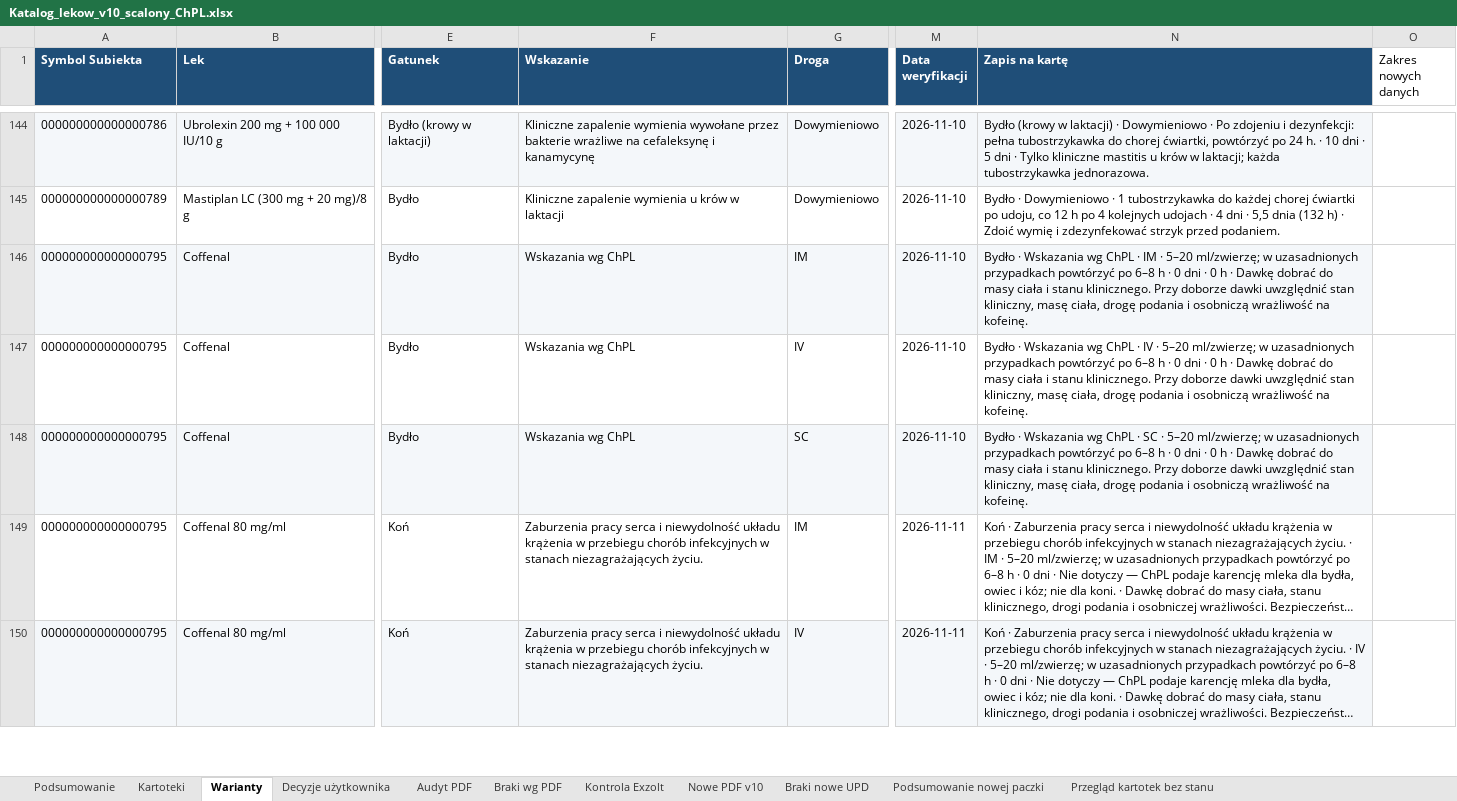
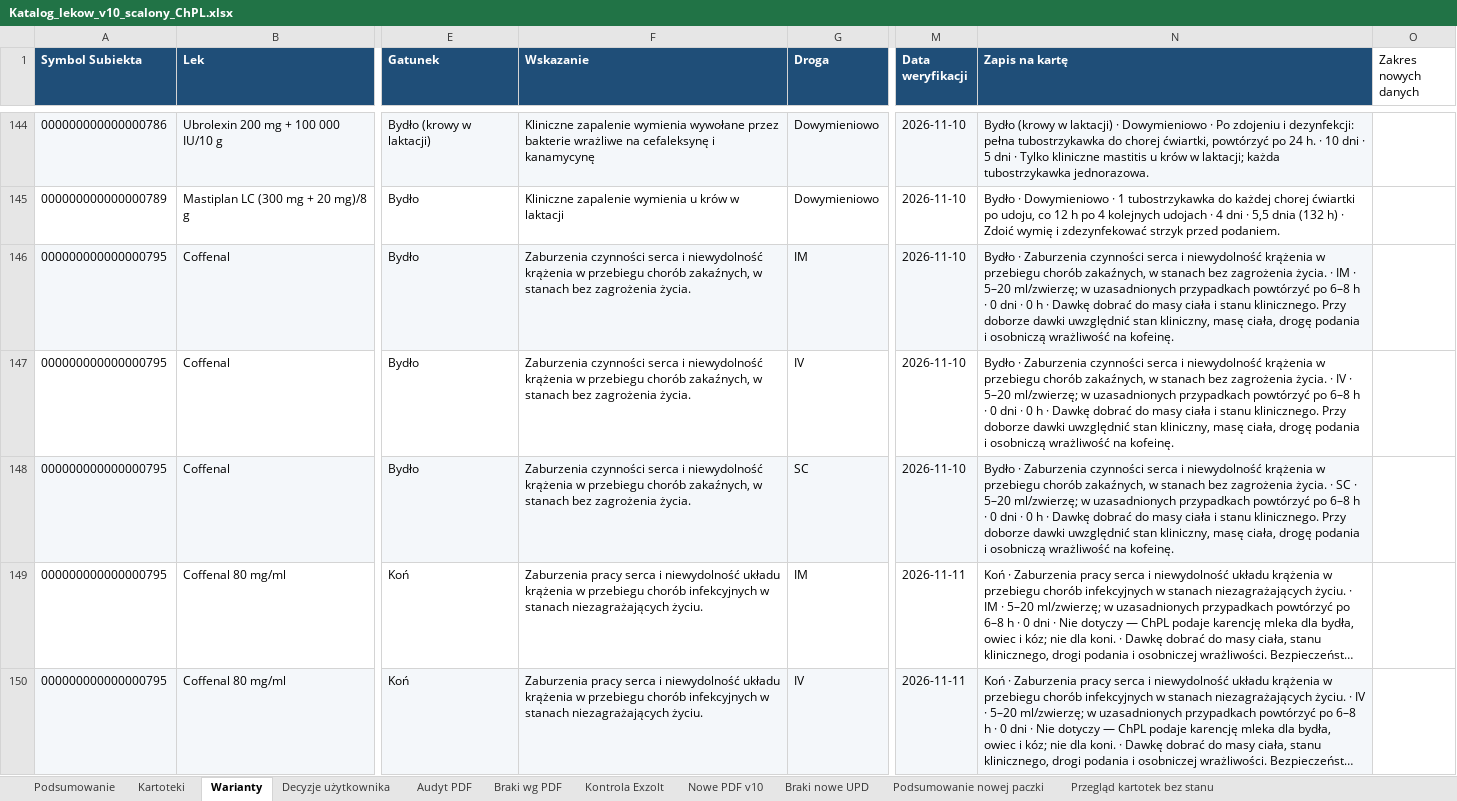
Before and after one commit to VViktorr/Karty-leczenia-zwierzat, an Excel workbook: data/Katalog_lekow_v10_scalony_ChPL.xlsx, sheet Warianty, drawn as a sheet; only a part is shown, gaps mark what is left out; long unchanged cells end in …; values as stored, in another font and other column widths than the file's, no borders; the diff covers the shown part only; the diff names each change by its address in the sheet, - before the commit and + after, or states it on an @@ line.

Commit message:
Zweryfikuj wskazania 33 wariantów według ChPL [skip ci]

```diff
--- a/data/Katalog_lekow_v10_scalony_ChPL.xlsx (sheet Warianty)
+++ b/data/Katalog_lekow_v10_scalony_ChPL.xlsx (sheet Warianty)
-F146:F148 (Wskazanie): Wskazania wg ChPL
+F146:F148 (Wskazanie): Zaburzenia czynności serca i niewydolność krążenia w przebiegu chorób zakaźnych, w stanach bez zagrożenia życia.
-N146 (Zapis na kartę): Bydło · Wskazania wg ChPL · IM…
+N146 (Zapis na kartę): Bydło · Zaburzenia czynności serca i niewydolność krążenia w przebiegu chorób zakaźnych, w stanach bez zagrożenia życia. · IM…
-N147 (Zapis na kartę): Bydło · Wskazania wg ChPL · IV…
+N147 (Zapis na kartę): Bydło · Zaburzenia czynności serca i niewydolność krążenia w przebiegu chorób zakaźnych, w stanach bez zagrożenia życia. · IV…
-N148 (Zapis na kartę): Bydło · Wskazania wg ChPL · SC…
+N148 (Zapis na kartę): Bydło · Zaburzenia czynności serca i niewydolność krążenia w przebiegu chorób zakaźnych, w stanach bez zagrożenia życia. · SC…
```
Also changed, not shown: 53 edited cells elsewhere in this sheet, charts or pictures, 1 other file.
